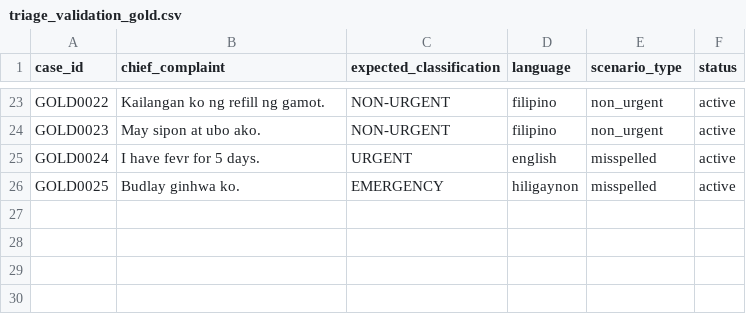
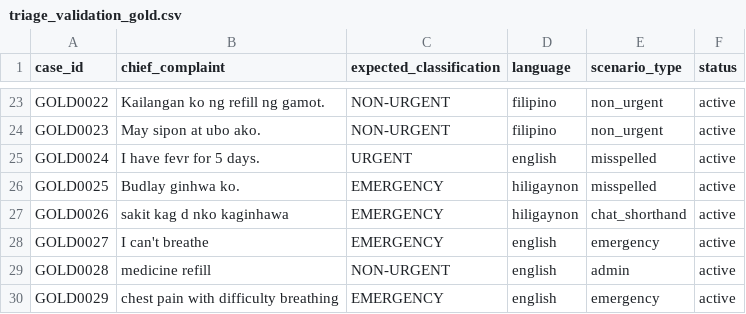
Before and after one commit to ronron475/medconnect, a CSV file: data/nlp/validation/triage_validation_gold.csv, drawn as a sheet; only a part is shown, gaps mark what is left out; the diff names each change by its address in the sheet, - before the commit and + after, or states it on an @@ line.

```diff
--- a/data/nlp/validation/triage_validation_gold.csv
+++ b/data/nlp/validation/triage_validation_gold.csv
+row 27: GOLD0026 | sakit kag d nko kaginhawa | EMERGENCY | hiligaynon | chat_shorthand | active
+row 28: GOLD0027 | I can't breathe | EMERGENCY | english | emergency | active
+row 29: GOLD0028 | medicine refill | NON-URGENT | english | admin | active
+row 30: GOLD0029 | chest pain with difficulty breathing | EMERGENCY | english | emergency | active
```
Also changed, not shown: 14 other files.
